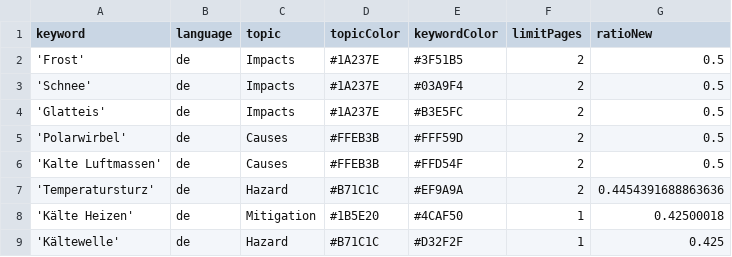
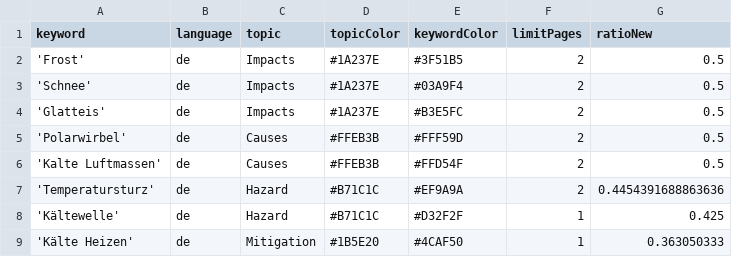
Before and after one commit to annajungfleischnews/coldIsComing, a CSV file: keywords.csv, drawn as a sheet; removed rows and columns are numbered as before the commit, all else as after; the diff names each change by its address in the sheet, - before the commit and + after, or states it on an @@ line.

Commit message:
Commit from GitHub Actions (harvest:0.0)

```diff
--- a/keywords.csv
+++ b/keywords.csv
-row 8: 'Kälte Heizen' | de | Mitigation | #1B5E20 | #4CAF50 | 1 | 0.42500018
+row 9: 'Kälte Heizen' | de | Mitigation | #1B5E20 | #4CAF50 | 1 | 0.363050333
```
